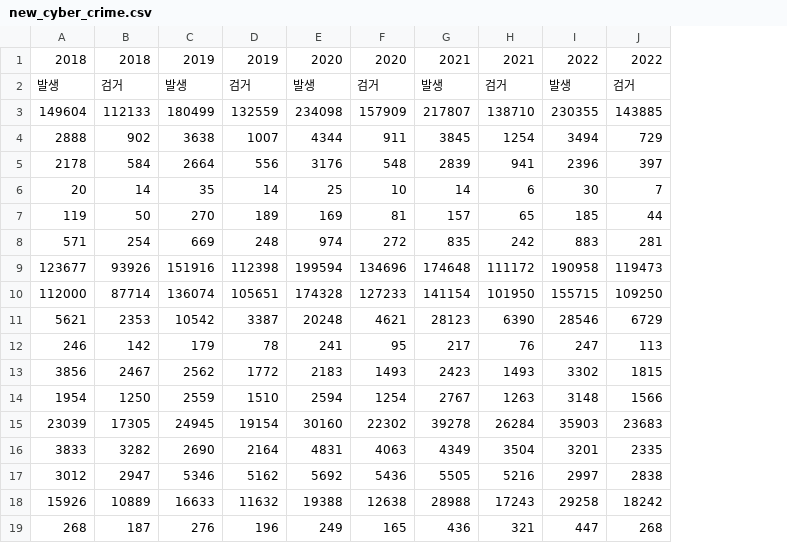
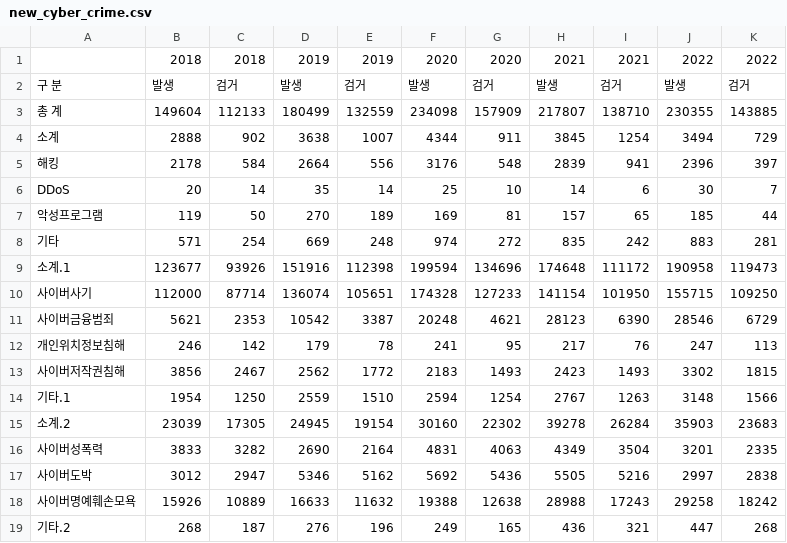
Before and after one commit to chan2-plc/data_police, a CSV file: new_cyber_crime.csv, drawn as a sheet; the diff names each change by its address in the sheet, - before the commit and + after, or states it on an @@ line.

Commit message:
Add files via upload

```diff
--- a/new_cyber_crime.csv
+++ b/new_cyber_crime.csv
+column A, rows 2-19: 구 분 | 총 계 | 소계 | 해킹 | DDoS | 악성프로그램 | 기타 | 소계.1 | 사이버사기 | 사이버금융범죄 | 개인위치정보침해 | 사이버저작권침해 | 기타.1 | 소계.2 | 사이버성폭력 | 사이버도박 | 사이버명예훼손모욕 | 기타.2
```
